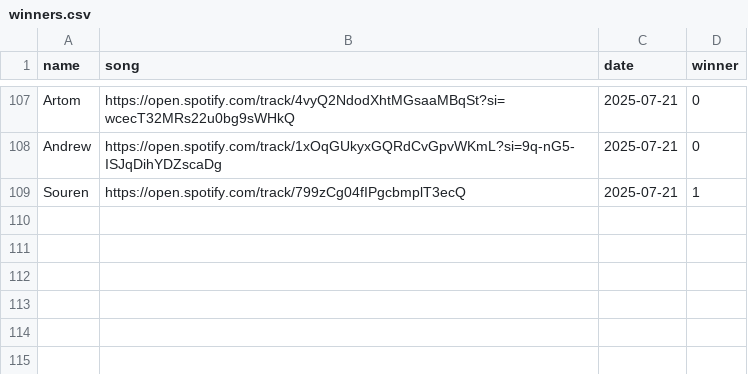
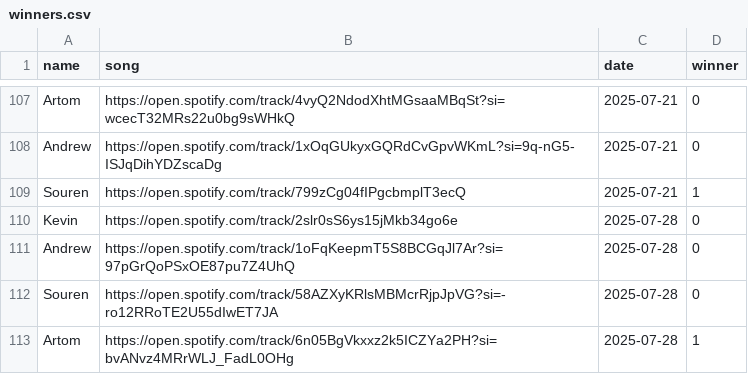
Before and after one commit to kenzoengineer/music_monday, a CSV file: src/winners.csv, drawn as a sheet; only a part is shown, gaps mark what is left out.

Commit message:
no longer expires, 7-28 winners

```diff
--- a/src/winners.csv
+++ b/src/winners.csv
@@ -109 +109,5 @@ Andrew,https://open.spotify.com/track/1xOqGUkyxGQRdCvGpvWKmL?si=9q-nG5-ISJqDihYD
 Souren,https://open.spotify.com/track/799zCg04fIPgcbmplT3ecQ,2025-07-21,1
+Kevin,https://open.spotify.com/track/2slr0sS6ys15jMkb34go6e,2025-07-28,0
+Andrew,https://open.spotify.com/track/1oFqKeepmT5S8BCGqJl7Ar?si=97pGrQoPSxOE87pu7Z4UhQ,2025-07-28,0
+Souren,https://open.spotify.com/track/58AZXyKRlsMBMcrRjpJpVG?si=-ro12RRoTE2U55dIwET7JA,2025-07-28,0
+Artom,https://open.spotify.com/track/6n05BgVkxxz2k5ICZYa2PH?si=bvANvz4MRrWLJ_FadL0OHg,2025-07-28,1
```
Also changed, not shown: 1 other file.
